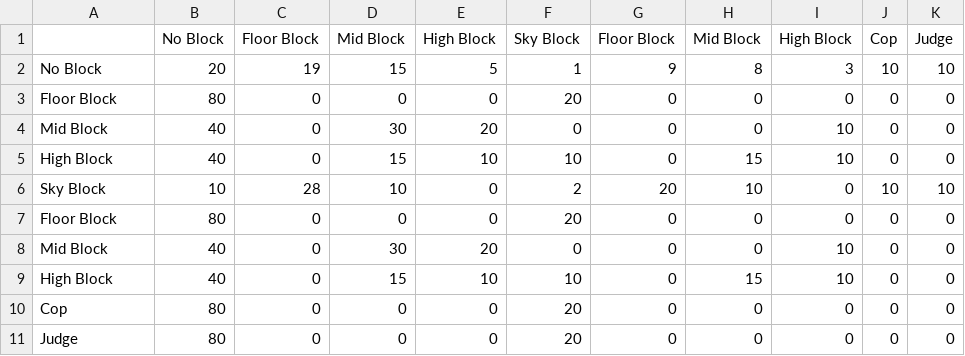
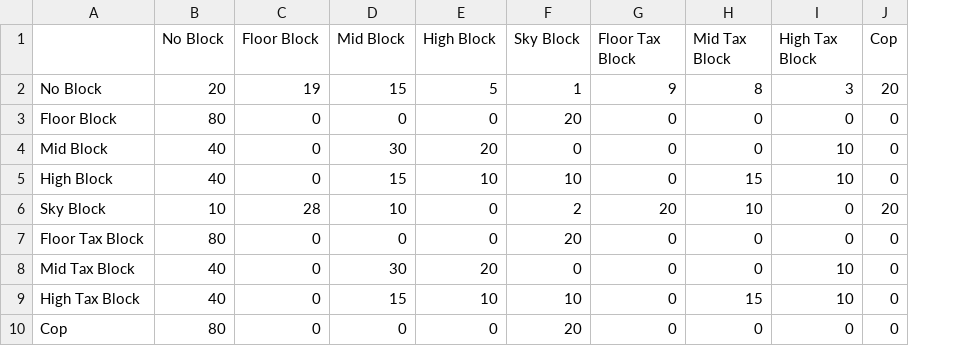
Before and after one commit to dgutkin/Bart-The-Banker, a CSV file: Assets/probTable.csv, drawn as a sheet; the diff names each change by its address in the sheet, - before the commit and + after, or states it on an @@ line.

Commit message:
removed the judge case and merged the probability with cop

```diff
--- a/Assets/probTable.csv
+++ b/Assets/probTable.csv
-column K (Judge), rows 2-10: 10 | 0 | 0 | 0 | 10 | 0 | 0 | 0 | 0
-G1: Floor Block
+G1: Floor Tax Block
-H1: Mid Block
+H1: Mid Tax Block
-I1: High Block
+I1: High Tax Block
-J2 (Cop): 10
+J2 (Cop): 20
-J6 (Cop): 10
+J6 (Cop): 20
-A7: Floor Block
+A7: Floor Tax Block
-A8: Mid Block
+A8: Mid Tax Block
-A9: High Block
+A9: High Tax Block
-row 11: Judge | 80 | 0 | 0 | 0 | 20 | 0 | 0 | 0 | 0 | 0
```
Also changed, not shown: 1 other file.
